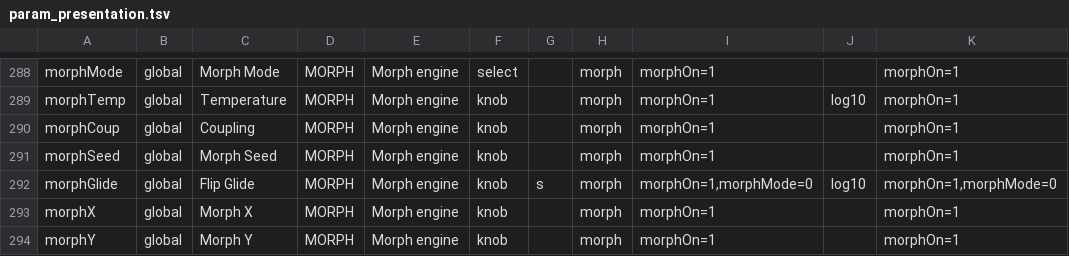
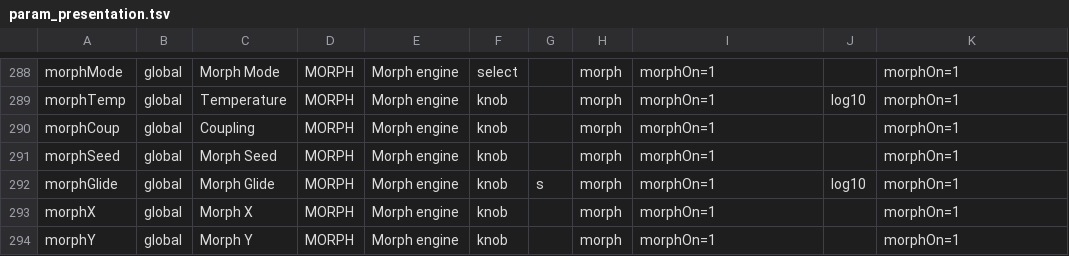
Before and after one commit to Lifted-Truck/HYPERSAW, a TSV file: src/param_presentation.tsv, drawn as a sheet; only a part is shown, gaps mark what is left out.

```diff
--- a/src/param_presentation.tsv
+++ b/src/param_presentation.tsv
@@ -291,3 +291,3 @@ morphCoup	global	Coupling	MORPH	Morph engine	knob		morph	morphOn=1		morphOn=1
 morphSeed	global	Morph Seed	MORPH	Morph engine	knob		morph	morphOn=1		morphOn=1
-morphGlide	global	Flip Glide	MORPH	Morph engine	knob	s	morph	morphOn=1,morphMode=0	log10	morphOn=1,morphMode=0
+morphGlide	global	Morph Glide	MORPH	Morph engine	knob	s	morph	morphOn=1	log10	morphOn=1
 morphX	global	Morph X	MORPH	Morph engine	knob		morph	morphOn=1		morphOn=1
```
Also changed, not shown: 5 other files.
